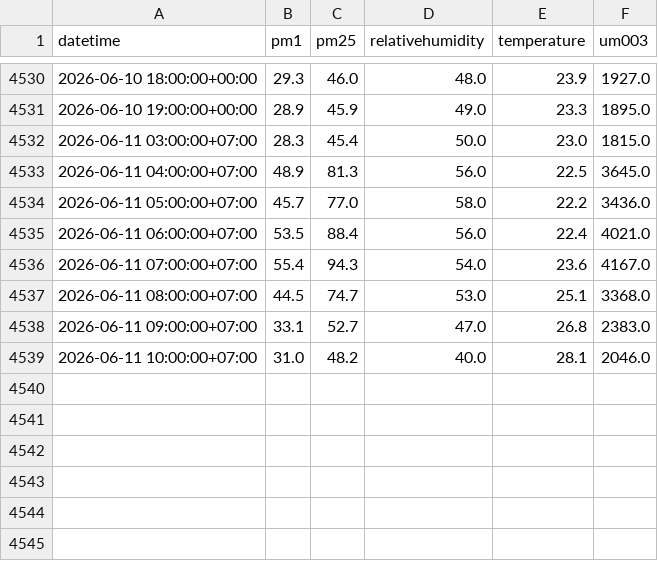
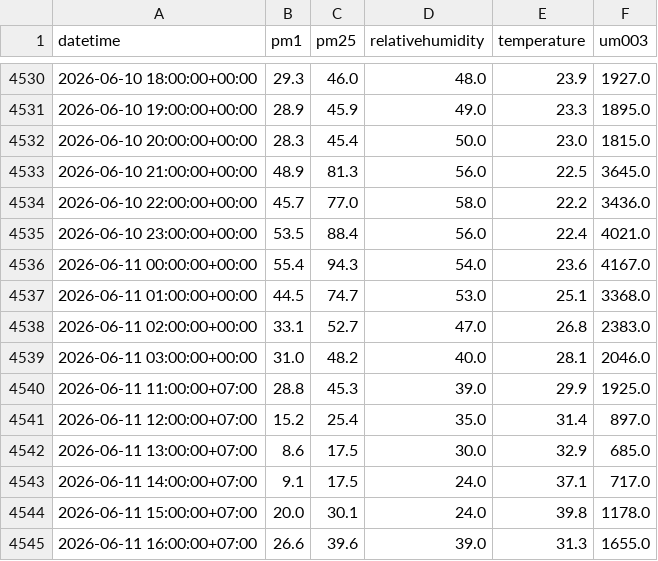
Before and after one commit to Izz5125/MLOps-Air_Quality_Prediction, a CSV file: data/raw/air_quality.csv, drawn as a sheet; only a part is shown, gaps mark what is left out.

```diff
--- a/data/raw/air_quality.csv
+++ b/data/raw/air_quality.csv
@@ -4531,9 +4531,15 @@ datetime,pm1,pm25,relativehumidity,temperature,um003
 2026-06-10 19:00:00+00:00,28.9,45.9,49.0,23.3,1895.0
-2026-06-11 03:00:00+07:00,28.3,45.4,50.0,23.0,1815.0
-2026-06-11 04:00:00+07:00,48.9,81.3,56.0,22.5,3645.0
-2026-06-11 05:00:00+07:00,45.7,77.0,58.0,22.2,3436.0
-2026-06-11 06:00:00+07:00,53.5,88.4,56.0,22.4,4021.0
-2026-06-11 07:00:00+07:00,55.4,94.3,54.0,23.6,4167.0
-2026-06-11 08:00:00+07:00,44.5,74.7,53.0,25.1,3368.0
-2026-06-11 09:00:00+07:00,33.1,52.7,47.0,26.8,2383.0
-2026-06-11 10:00:00+07:00,31.0,48.2,40.0,28.1,2046.0
+2026-06-10 20:00:00+00:00,28.3,45.4,50.0,23.0,1815.0
+2026-06-10 21:00:00+00:00,48.9,81.3,56.0,22.5,3645.0
+2026-06-10 22:00:00+00:00,45.7,77.0,58.0,22.2,3436.0
+2026-06-10 23:00:00+00:00,53.5,88.4,56.0,22.4,4021.0
+2026-06-11 00:00:00+00:00,55.4,94.3,54.0,23.6,4167.0
+2026-06-11 01:00:00+00:00,44.5,74.7,53.0,25.1,3368.0
+2026-06-11 02:00:00+00:00,33.1,52.7,47.0,26.8,2383.0
+2026-06-11 03:00:00+00:00,31.0,48.2,40.0,28.1,2046.0
+2026-06-11 11:00:00+07:00,28.8,45.3,39.0,29.9,1925.0
+2026-06-11 12:00:00+07:00,15.2,25.4,35.0,31.4,897.0
+2026-06-11 13:00:00+07:00,8.6,17.5,30.0,32.9,685.0
+2026-06-11 14:00:00+07:00,9.1,17.5,24.0,37.1,717.0
+2026-06-11 15:00:00+07:00,20.0,30.1,24.0,39.8,1178.0
+2026-06-11 16:00:00+07:00,26.6,39.6,39.0,31.3,1655.0
```
Also changed, not shown: data/processed/processed_data.csv, 1 other file.
